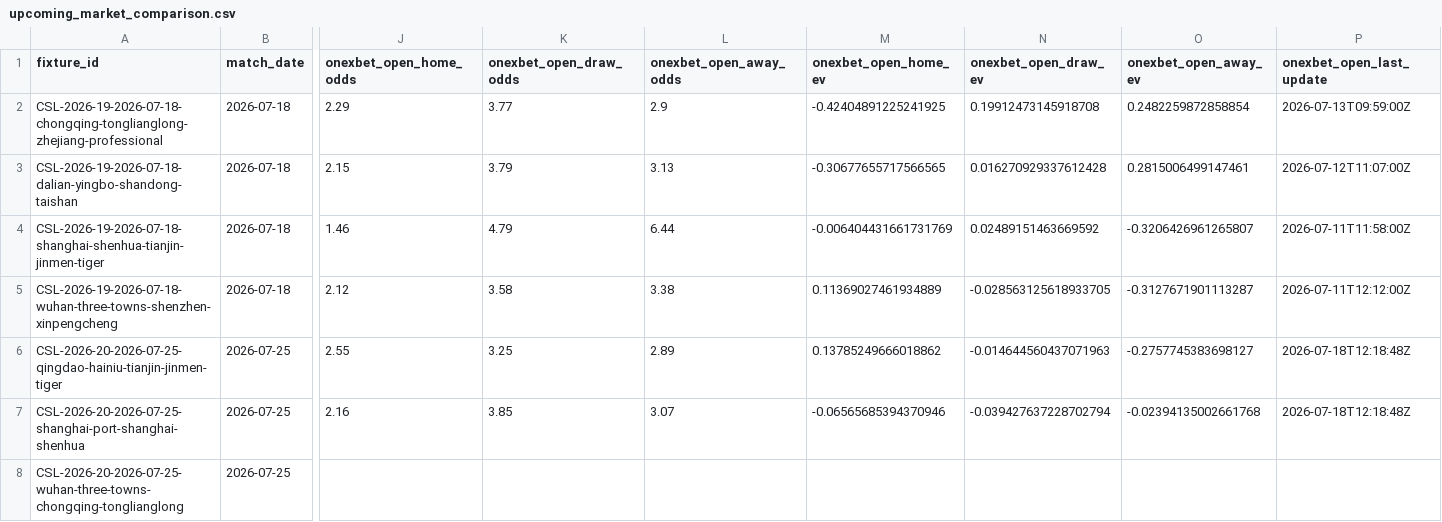
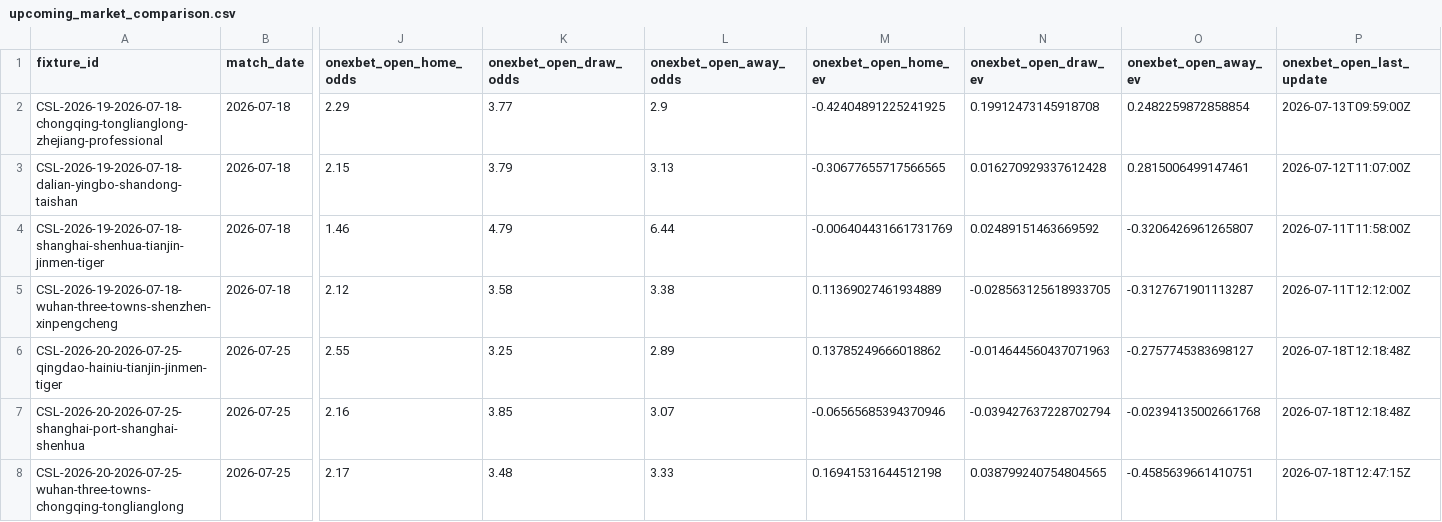
Before and after one commit to jiajun-builds/cslmonitor, a CSV file: data/dashboard/csv/upcoming_market_comparison.csv, drawn as a sheet; only a part is shown, gaps mark what is left out; the diff names each change by its address in the sheet, - before the commit and + after, or states it on an @@ line.

```diff
--- a/data/dashboard/csv/upcoming_market_comparison.csv
+++ b/data/dashboard/csv/upcoming_market_comparison.csv
-J8 (onexbet_open_home_odds): (empty)
+J8 (onexbet_open_home_odds): 2.17
-K8 (onexbet_open_draw_odds): (empty)
+K8 (onexbet_open_draw_odds): 3.48
-L8 (onexbet_open_away_odds): (empty)
+L8 (onexbet_open_away_odds): 3.33
-M8 (onexbet_open_home_ev): (empty)
+M8 (onexbet_open_home_ev): 0.16941531644512198
-N8 (onexbet_open_draw_ev): (empty)
+N8 (onexbet_open_draw_ev): 0.038799240754804565
-O8 (onexbet_open_away_ev): (empty)
+O8 (onexbet_open_away_ev): -0.4585639661410751
-P8 (onexbet_open_last_update): (empty)
+P8 (onexbet_open_last_update): 2026-07-18T12:47:15Z
```
Also changed, not shown: data/dashboard/csv/dashboard_meta.csv, data/output_data/CHN_upcoming_market_comparison.csv, 5 other files.
